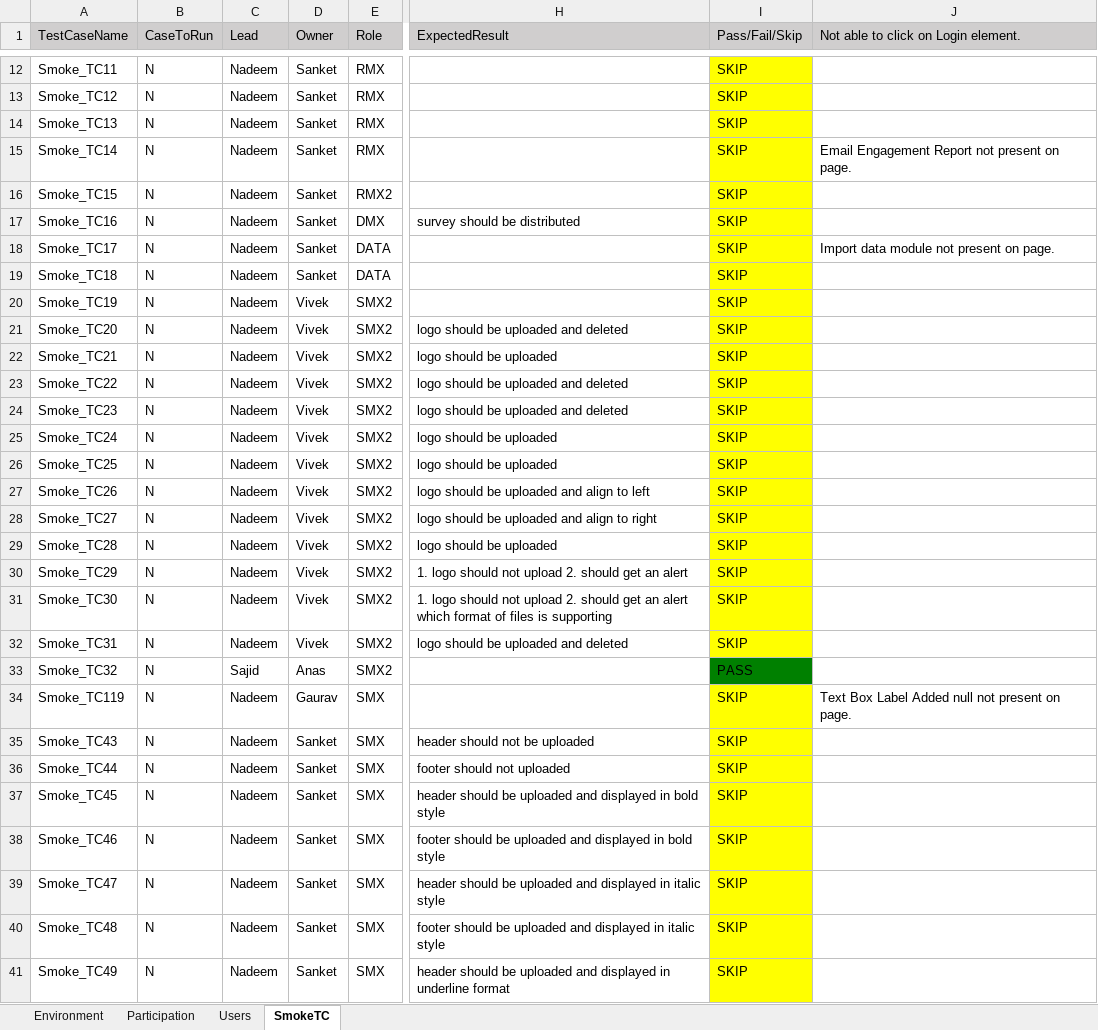
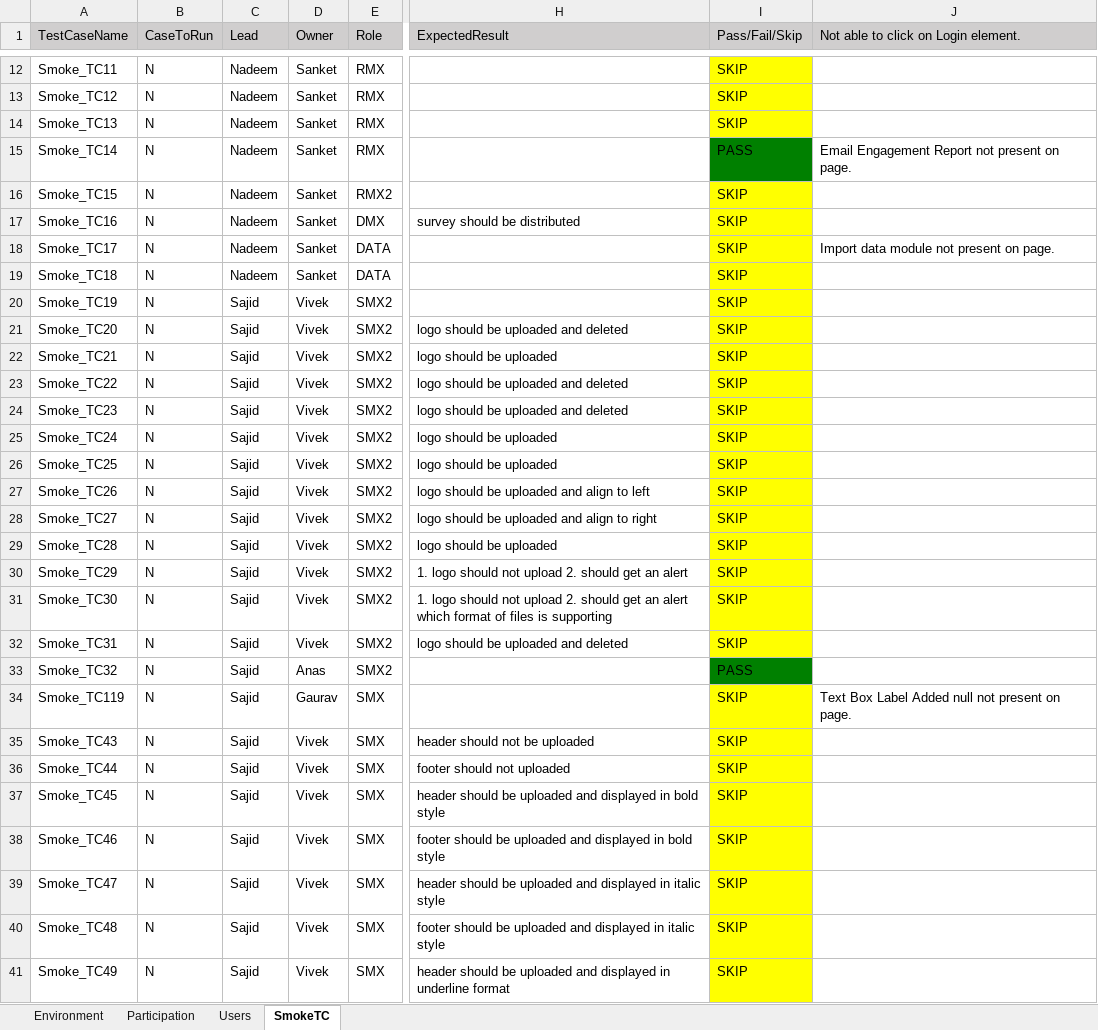
Before and after one commit to numankureshi/AuroraV2, an Excel workbook: Engage/Sogo-Smoke/src/main/resources/excelfiles/Sogo_Smoke.xlsx, sheet SmokeTC, drawn as a sheet; only a part is shown, gaps mark what is left out; values as stored, in another font and other column widths than the file's, no borders; the diff covers the shown part only; the diff names each change by its address in the sheet, - before the commit and + after, or states it on an @@ line.

```diff
--- a/Engage/Sogo-Smoke/src/main/resources/excelfiles/Sogo_Smoke.xlsx (sheet SmokeTC)
+++ b/Engage/Sogo-Smoke/src/main/resources/excelfiles/Sogo_Smoke.xlsx (sheet SmokeTC)
-I15 (Pass/Fail/Skip): SKIP
+I15 (Pass/Fail/Skip): PASS
-I15 fill: #FFFF00
+I15 fill: #008000
-C20:C32 (Lead): Nadeem
+C20:C32 (Lead): Sajid
-C34:C41 (Lead): Nadeem
+C34:C41 (Lead): Sajid
-D35:D41 (Owner): Sanket
+D35:D41 (Owner): Vivek
```
Also changed, not shown: 55 edited cells and cell formats elsewhere in this sheet, Engage/Engage-Smoke/src/main/resources/excelfiles/Engage_Smoke.xlsx, Engage/Research-Smoke/src/main/resources/excelfiles/Research_Smoke.xlsx, 6 other files.
